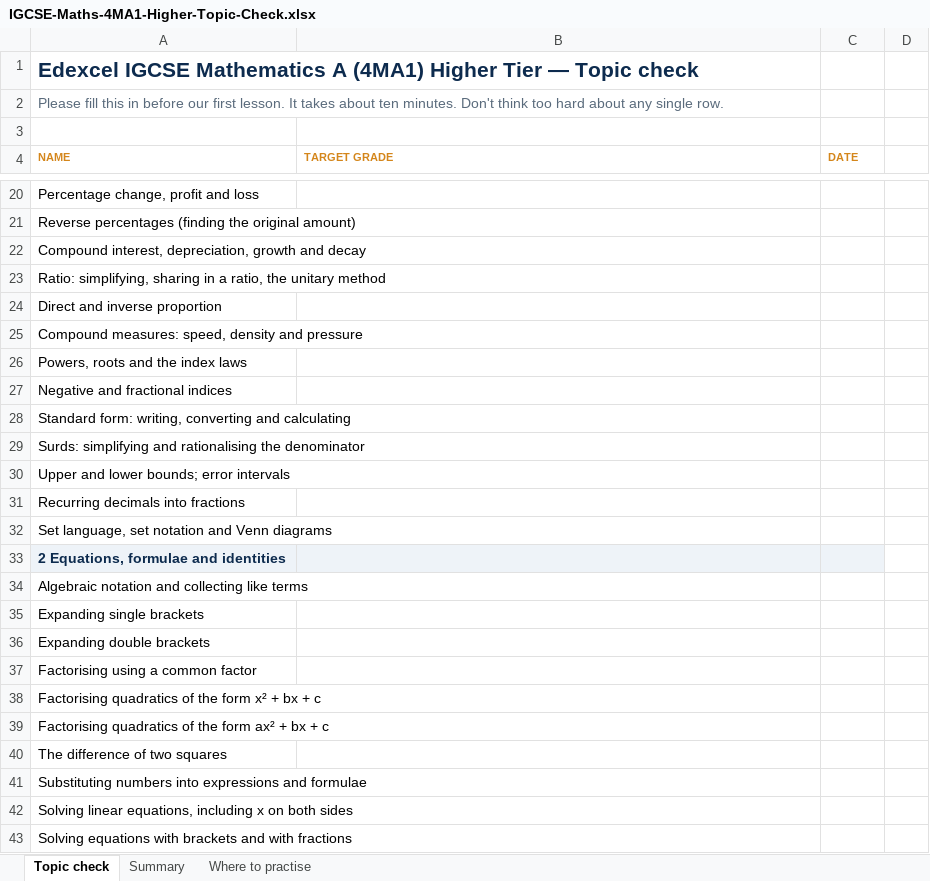
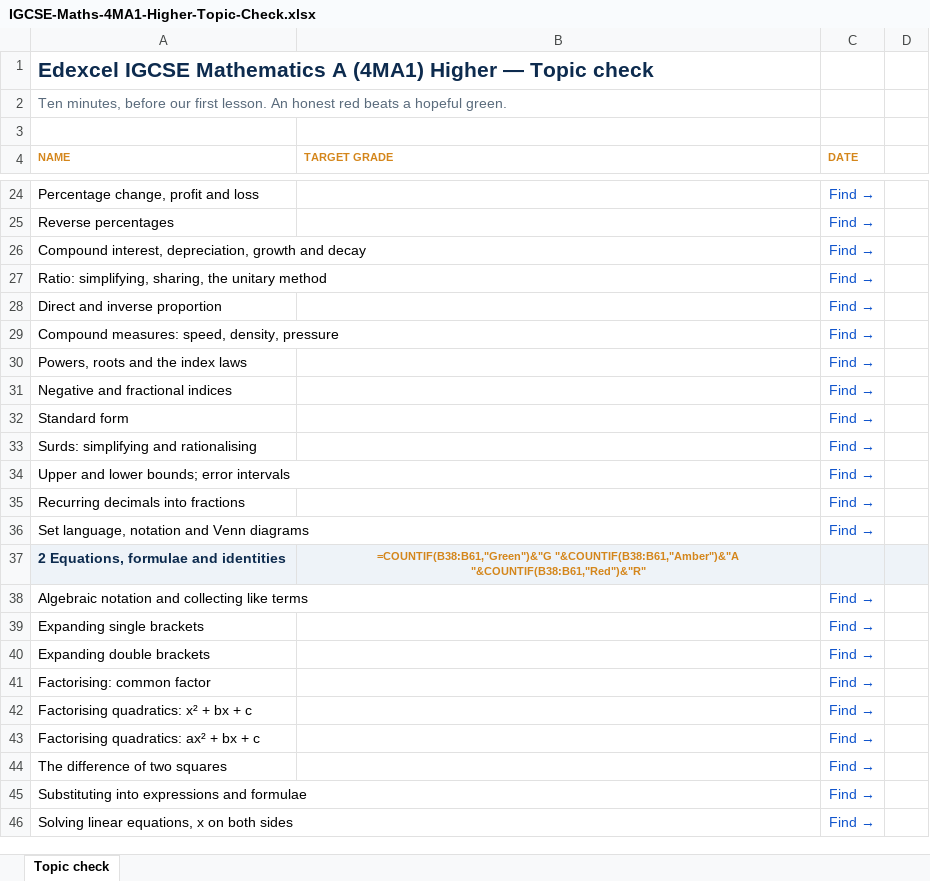
Before and after one commit to AliAljawabra/Daily, an Excel workbook: IGCSE-Maths-4MA1-Higher-Topic-Check.xlsx, sheet Topic check, drawn as a sheet; only a part is shown, gaps mark what is left out; values as stored, in another font and other column widths than the file's, no borders; formulas without a stored value are shown as written; conditional formats not drawn; removed rows and columns are numbered as before the commit, all else as after; the diff covers the shown part only; the diff names each change by its address in the sheet, - before the commit and + after, or states it on an @@ line.

```diff
--- a/IGCSE-Maths-4MA1-Higher-Topic-Check.xlsx (sheet Topic check)
+++ b/IGCSE-Maths-4MA1-Higher-Topic-Check.xlsx (sheet Topic check)
-sheet tab: Summary
-sheet tab: Where to practise
-A1 (NAME): …(4MA1) Higher Tier — Topic…
+A1 (NAME): …(4MA1) Higher — Topic…
-A2 (NAME): Please fill this in before our first lesson. It takes about ten minutes. Don't think too hard about any single row.
+A2 (NAME): Ten minutes, before our first lesson. An honest red beats a hopeful green.
-C24 (DATE): (empty)
+C24 (DATE): Find →
-row 21: Reverse percentages (finding the original amount)
+row 25: Reverse percentages |  | Find →
-C26 (DATE): (empty)
+C26 (DATE): Find →
-row 23: Ratio: simplifying, sharing in a ratio, the unitary method
+row 27: Ratio: simplifying, sharing, the unitary method |  | Find →
-C28 (DATE): (empty)
+C28 (DATE): Find →
-row 25: Compound measures: speed, density and pressure
+row 29: Compound measures: speed, density, pressure |  | Find →
-C30:C31 (DATE): (empty)
+C30:C31 (DATE): Find →
-row 28: Standard form: writing, converting and calculating
-row 29: Surds: simplifying and rationalising the denominator
+row 32: Standard form |  | Find →
+row 33: Surds: simplifying and rationalising |  | Find →
-C34:C35 (DATE): (empty)
+C34:C35 (DATE): Find →
-row 32: Set language, set notation and Venn diagrams
+row 36: Set language, notation and Venn diagrams |  | Find →
-B37 (TARGET GRADE): (empty)
+B37 (TARGET GRADE): =COUNTIF(B38:B61,"Green")&"G "&COUNTIF(B38:B61,"Amber")&"A "&COUNTIF(B38:B61,"Red")&"R"
-D37 fill: none
+D37 fill: #EEF3F8
-C38:C40 (DATE): (empty)
+C38:C40 (DATE): Find →
-row 37: Factorising using a common factor
-row 38: Factorising quadratics of the form x² + bx + c
-row 39: Factorising quadratics of the form ax² + bx + c
+row 41: Factorising: common factor |  | Find →
+row 42: Factorising quadratics: x² + bx + c |  | Find →
+row 43: Factorising quadratics: ax² + bx + c |  | Find →
-C44 (DATE): (empty)
+C44 (DATE): Find →
-row 41: Substituting numbers into expressions and formulae
-row 42: Solving linear equations, including x on both sides
-row 43: Solving equations with brackets and with fractions
+row 45: Substituting into expressions and formulae |  | Find →
+row 46: Solving linear equations, x on both sides |  | Find →
```
Also changed, not shown: 48 added rows, 43 removed rows, 55 edited cells and cell formats elsewhere in this sheet, 1 other file.
